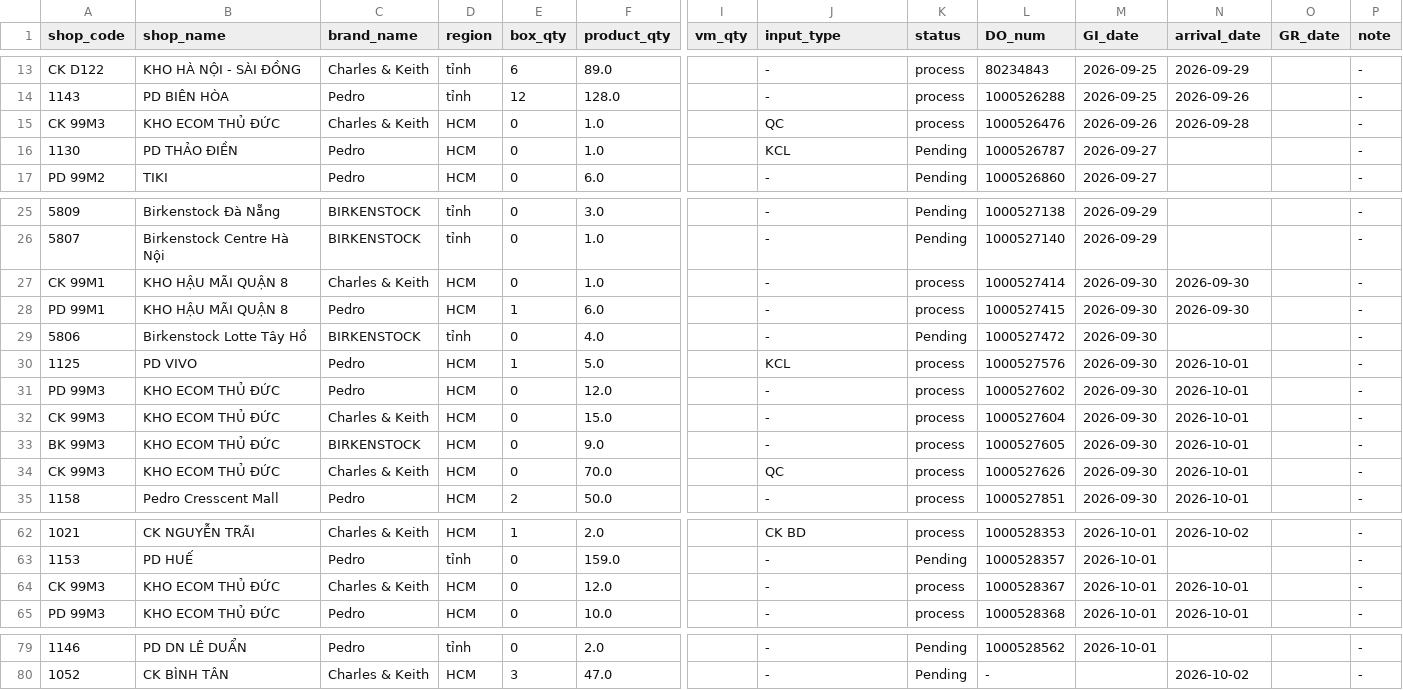
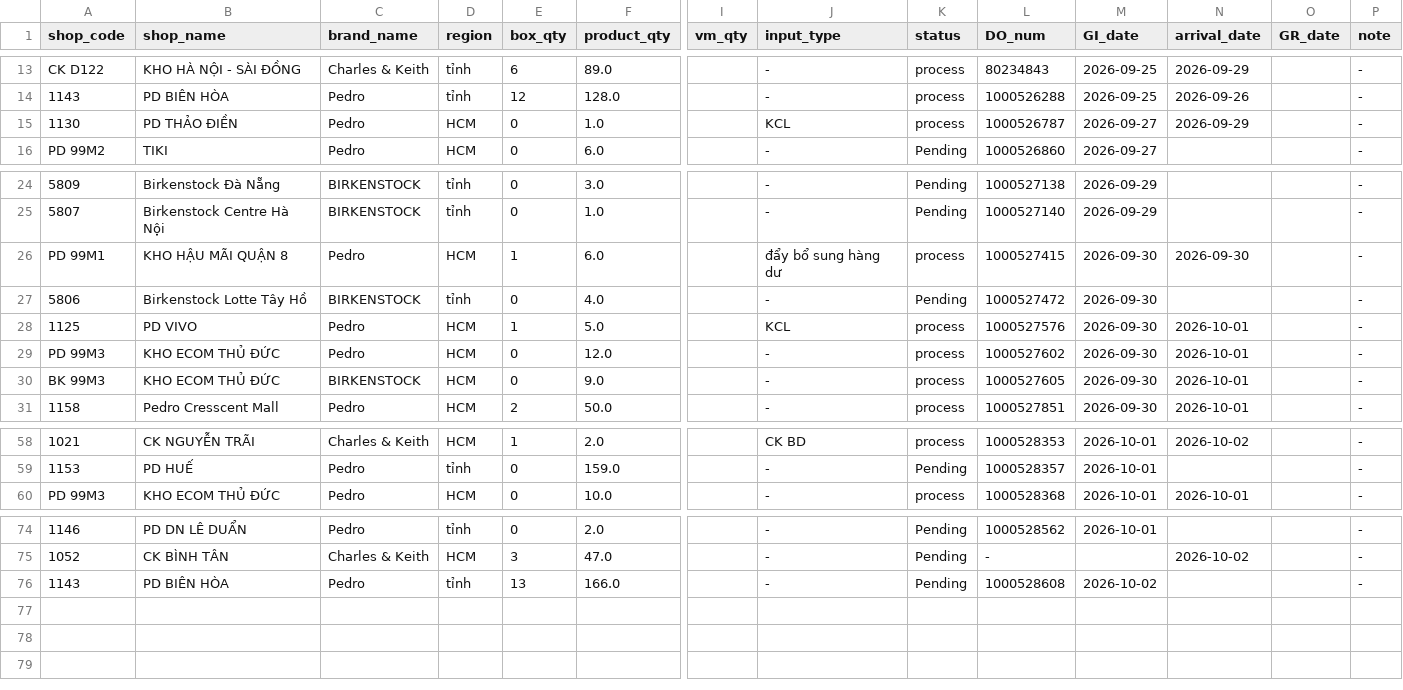
Before and after one commit to thuanmaison113-boop/report, a CSV file: inbound.csv, drawn as a sheet; only a part is shown, gaps mark what is left out; removed rows and columns are numbered as before the commit, all else as after; rows hold the shown columns only; the diff names each change by its address in the sheet, - before the commit and + after, or states it on an @@ line.

Commit message:
Update data 2026-10-02 11:10

```diff
--- a/inbound.csv
+++ b/inbound.csv
-row 15: CK 99M3 | KHO ECOM THỦ ĐỨC | Charles & Keith | HCM | 0 | 1.0 |  | QC | process | 1000526476 | 2026-09-26 | 2026-09-28 |  | -
-K15 (status): Pending
+K15 (status): process
-N15 (arrival_date): (empty)
+N15 (arrival_date): 2026-09-29
-row 27: CK 99M1 | KHO HẬU MÃI QUẬN 8 | Charles & Keith | HCM | 0 | 1.0 |  | - | process | 1000527414 | 2026-09-30 | 2026-09-30 |  | -
-J26 (input_type): -
+J26 (input_type): đẩy bổ sung hàng dư
-row 32: CK 99M3 | KHO ECOM THỦ ĐỨC | Charles & Keith | HCM | 0 | 15.0 |  | - | process | 1000527604 | 2026-09-30 | 2026-10-01 |  | -
-row 34: CK 99M3 | KHO ECOM THỦ ĐỨC | Charles & Keith | HCM | 0 | 70.0 |  | QC | process | 1000527626 | 2026-09-30 | 2026-10-01 |  | -
-row 64: CK 99M3 | KHO ECOM THỦ ĐỨC | Charles & Keith | HCM | 0 | 12.0 |  | - | process | 1000528367 | 2026-10-01 | 2026-10-01 |  | -
+row 76: 1143 | PD BIÊN HÒA | Pedro | tỉnh | 13 | 166.0 |  | - | Pending | 1000528608 | 2026-10-02 |  |  | -
```
Also changed, not shown: outbound.csv.
